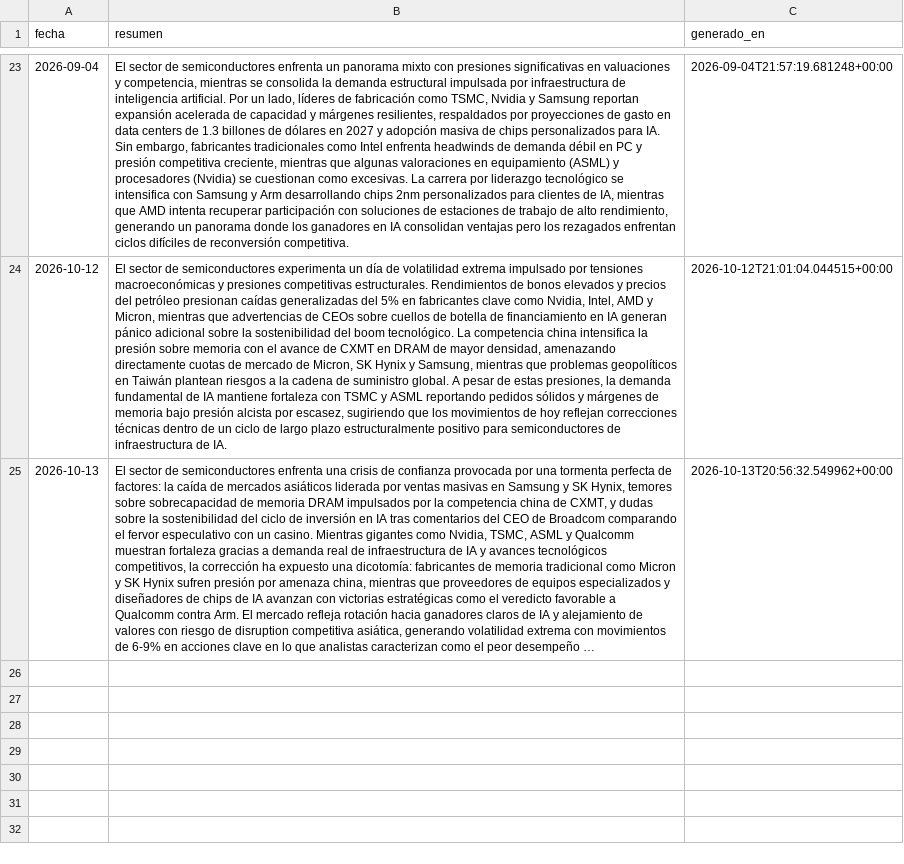
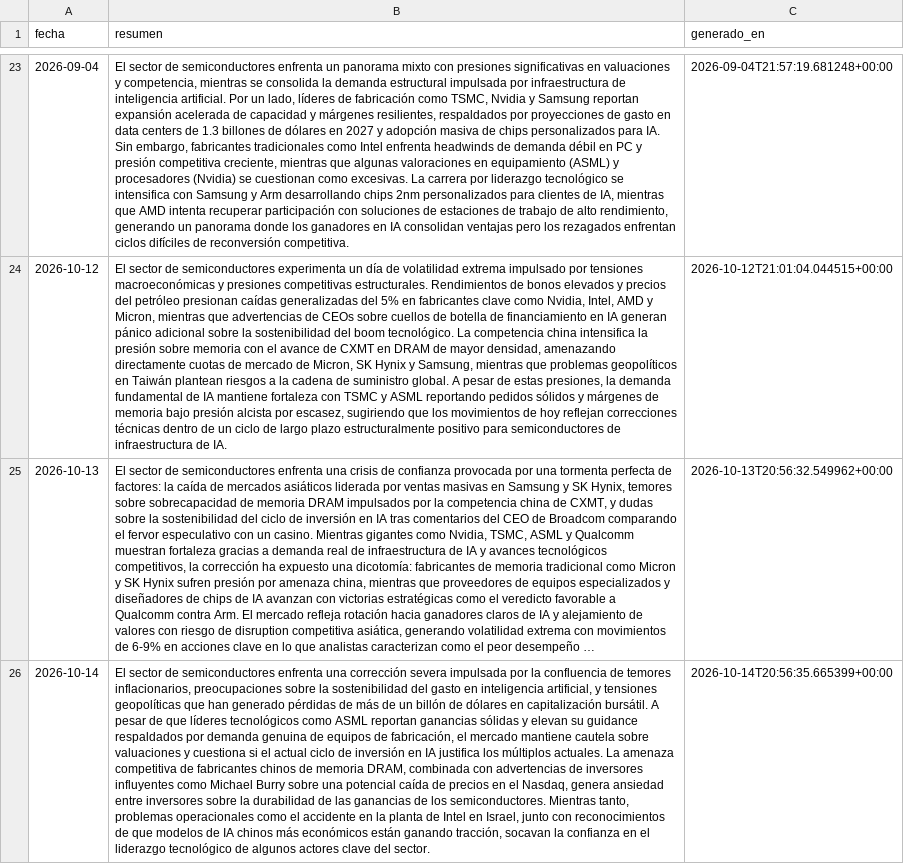
Before and after one commit to nicolasaraneda/mki-terminal, a CSV file: data/backups/noticias_resumen_dia.csv, drawn as a sheet; only a part is shown, gaps mark what is left out; long unchanged cells end in …; the diff names each change by its address in the sheet, - before the commit and + after, or states it on an @@ line.

```diff
--- a/data/backups/noticias_resumen_dia.csv
+++ b/data/backups/noticias_resumen_dia.csv
+row 26: 2026-10-14 | El sector de semiconductores enfrenta una corrección severa impulsada por la confluencia de temores inflacionarios, preocupaciones sobre la sostenibilidad del gasto en inteligencia artificial, y tensiones geopolíticas que han generado pérdidas de más de un billón de dólares en capitalización bursátil. A pesar de que líderes tecnológicos como ASML reportan ganancias sólidas y elevan su guidance respaldados por demanda genuina de equipos de fabricación, el mercado mantiene cautela sobre valuaciones y cuestiona si el actual ciclo de inversión en IA justifica los múltiplos actuales. La amenaza competitiva de fabricantes chinos de memoria DRAM, combinada con advertencias de inversores influyentes como Michael Burry sobre una potencial caída de precios en el Nasdaq, genera ansiedad entre inversores sobre la durabilidad de las ganancias de los semiconductores. Mientras tanto, problemas operacionales como el accidente en la planta de Intel en Israel, junto con reconocimientos de que modelos de IA chinos más económicos están ganando tracción, socavan la confianza en el liderazgo tecnológico de algunos actores clave del sector. | 2026-10-14T20:56:35.665399+00:00
```
Also changed, not shown: data/backups/senales_divergencias.csv, data/backups/senales_senales_ticker.csv, 8 other files.
